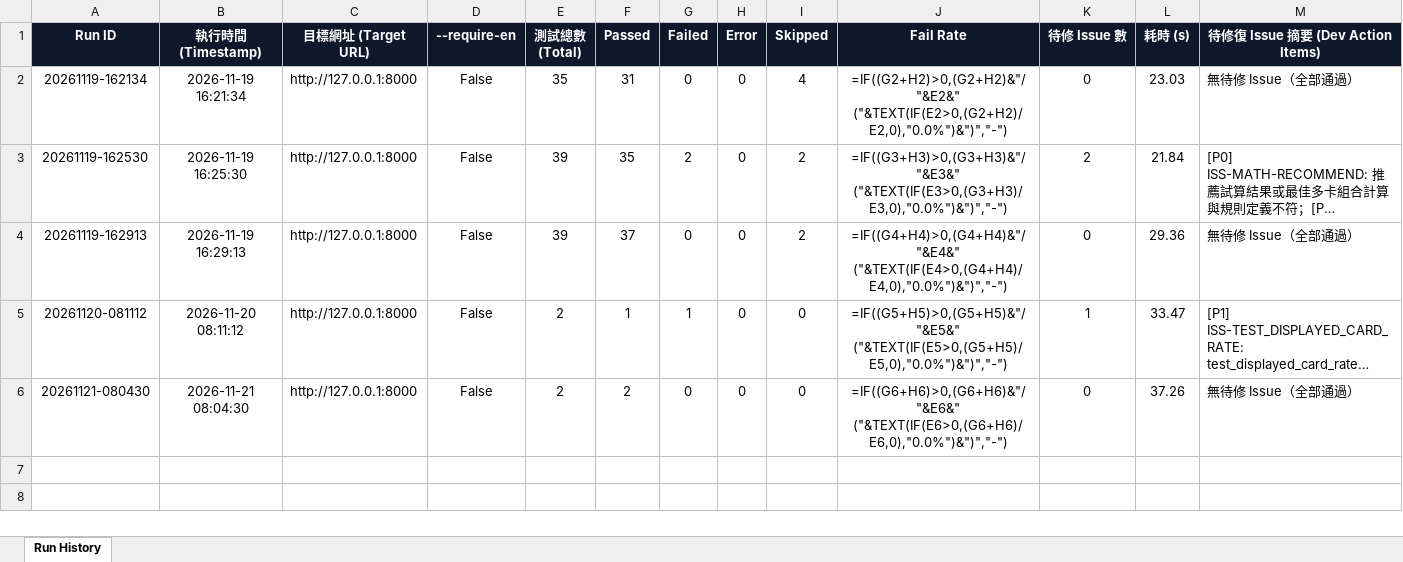
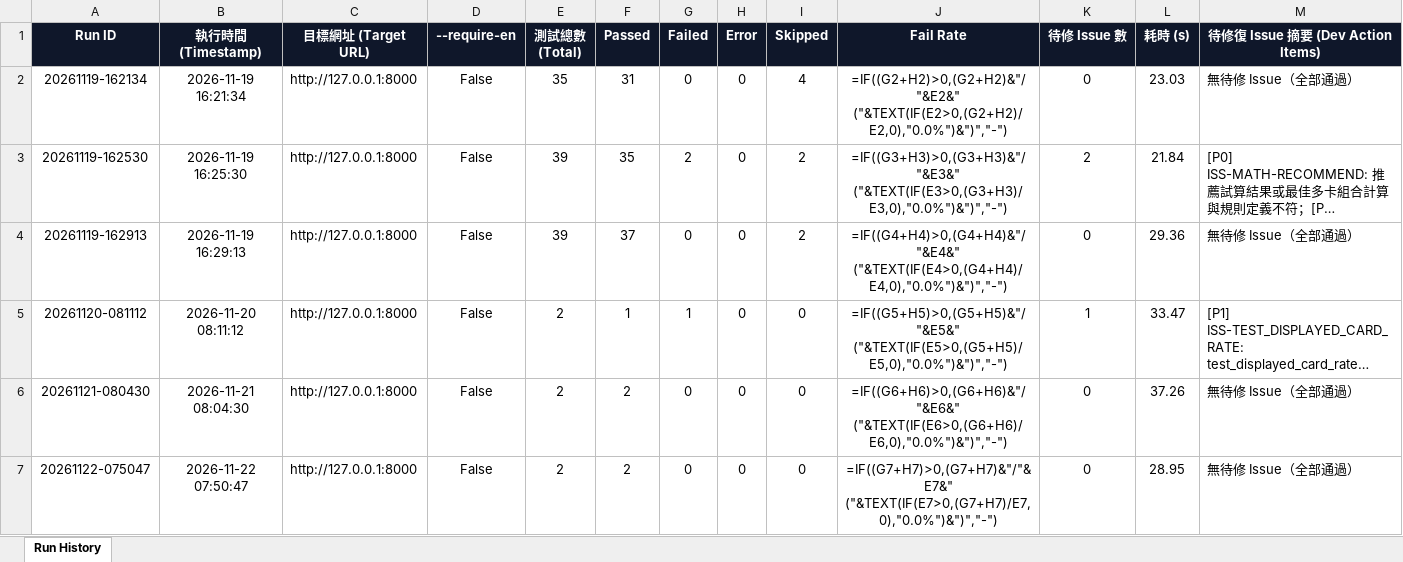
Before and after one commit to huangyj915/credit_card_test, an Excel workbook: test-history-summary.xlsx, sheet Run History, drawn as a sheet; only a part is shown; long unchanged cells end in …; values as stored, in another font and other column widths than the file's, no borders; formulas without a stored value are shown as written; rows hold the shown columns only; the diff names each change by its address in the sheet, - before the commit and + after, or states it on an @@ line.

```diff
--- a/test-history-summary.xlsx (sheet Run History)
+++ b/test-history-summary.xlsx (sheet Run History)
+row 7: 20261122-075047 | 2026-11-22 07:50:47 | http://127.0.0.1:8000 | False | 2 | 2 | 0 | 0 | 0 | =IF((G7+H7)>0,(G7+H7)&"/"&E7&" ("&TEXT(IF(E7>0,(G7+H7)/E7,0),"0.0%")&")","-") | 0 | 28.95 | 無待修 Issue（全部通過）
```
Also changed, not shown: latest.xlsx, 2 other files.
